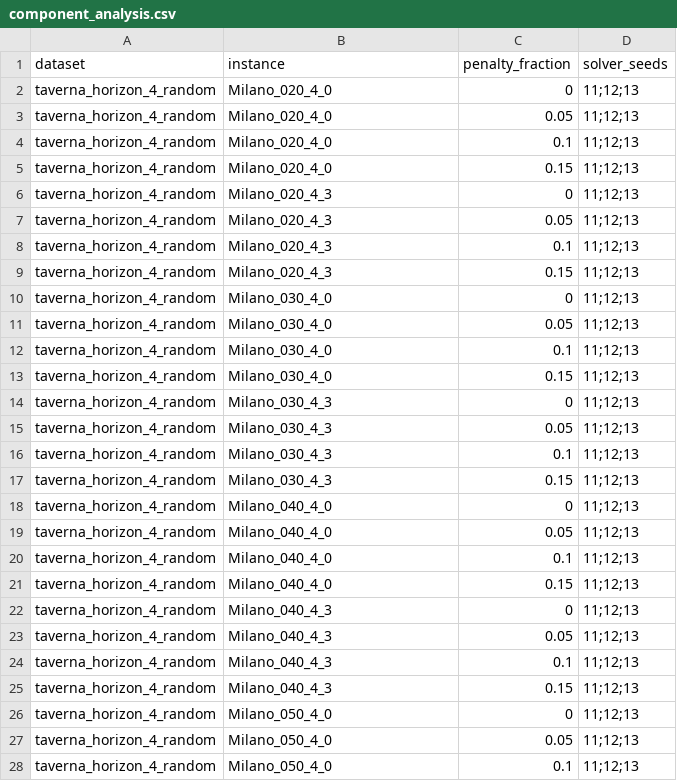
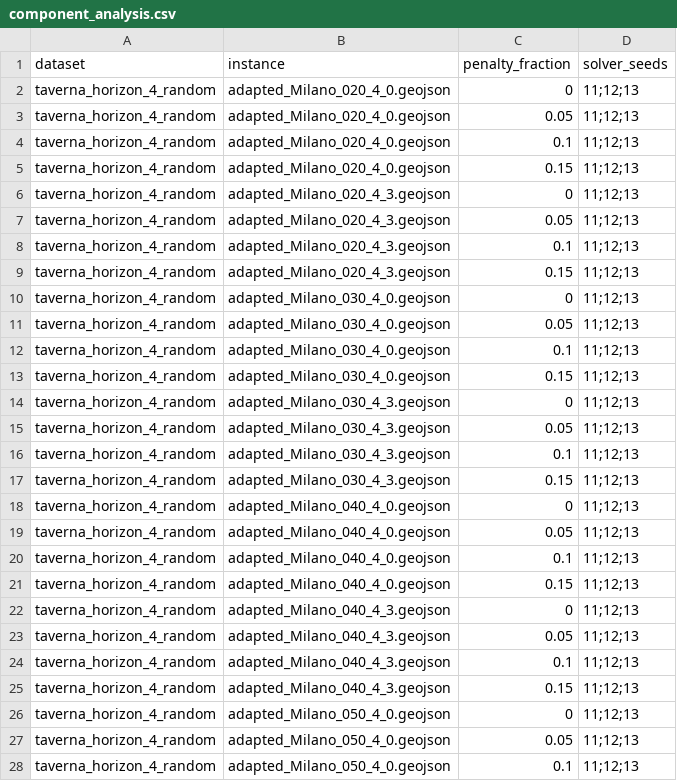
Before and after one commit to kebeleicsaba/pvrp-mp-if-instances, a CSV file: experiment_subsets/component_analysis.csv, drawn as a sheet; only a part is shown; the diff covers the shown part only.

Commit message:
Add parameter tuning subset

```diff
--- a/experiment_subsets/component_analysis.csv
+++ b/experiment_subsets/component_analysis.csv
@@ -1,28 +1,28 @@
 dataset,instance,penalty_fraction,solver_seeds
-taverna_horizon_4_random,Milano_020_4_0,0,11;12;13
-taverna_horizon_4_random,Milano_020_4_0,0.05,11;12;13
-taverna_horizon_4_random,Milano_020_4_0,0.1,11;12;13
-taverna_horizon_4_random,Milano_020_4_0,0.15,11;12;13
-taverna_horizon_4_random,Milano_020_4_3,0,11;12;13
-taverna_horizon_4_random,Milano_020_4_3,0.05,11;12;13
-taverna_horizon_4_random,Milano_020_4_3,0.1,11;12;13
-taverna_horizon_4_random,Milano_020_4_3,0.15,11;12;13
-taverna_horizon_4_random,Milano_030_4_0,0,11;12;13
-taverna_horizon_4_random,Milano_030_4_0,0.05,11;12;13
-taverna_horizon_4_random,Milano_030_4_0,0.1,11;12;13
-taverna_horizon_4_random,Milano_030_4_0,0.15,11;12;13
-taverna_horizon_4_random,Milano_030_4_3,0,11;12;13
-taverna_horizon_4_random,Milano_030_4_3,0.05,11;12;13
-taverna_horizon_4_random,Milano_030_4_3,0.1,11;12;13
-taverna_horizon_4_random,Milano_030_4_3,0.15,11;12;13
-taverna_horizon_4_random,Milano_040_4_0,0,11;12;13
-taverna_horizon_4_random,Milano_040_4_0,0.05,11;12;13
-taverna_horizon_4_random,Milano_040_4_0,0.1,11;12;13
-taverna_horizon_4_random,Milano_040_4_0,0.15,11;12;13
-taverna_horizon_4_random,Milano_040_4_3,0,11;12;13
-taverna_horizon_4_random,Milano_040_4_3,0.05,11;12;13
-taverna_horizon_4_random,Milano_040_4_3,0.1,11;12;13
-taverna_horizon_4_random,Milano_040_4_3,0.15,11;12;13
-taverna_horizon_4_random,Milano_050_4_0,0,11;12;13
-taverna_horizon_4_random,Milano_050_4_0,0.05,11;12;13
-taverna_horizon_4_random,Milano_050_4_0,0.1,11;12;13
+taverna_horizon_4_random,adapted_Milano_020_4_0.geojson,0,11;12;13
+taverna_horizon_4_random,adapted_Milano_020_4_0.geojson,0.05,11;12;13
+taverna_horizon_4_random,adapted_Milano_020_4_0.geojson,0.1,11;12;13
+taverna_horizon_4_random,adapted_Milano_020_4_0.geojson,0.15,11;12;13
+taverna_horizon_4_random,adapted_Milano_020_4_3.geojson,0,11;12;13
+taverna_horizon_4_random,adapted_Milano_020_4_3.geojson,0.05,11;12;13
+taverna_horizon_4_random,adapted_Milano_020_4_3.geojson,0.1,11;12;13
+taverna_horizon_4_random,adapted_Milano_020_4_3.geojson,0.15,11;12;13
+taverna_horizon_4_random,adapted_Milano_030_4_0.geojson,0,11;12;13
+taverna_horizon_4_random,adapted_Milano_030_4_0.geojson,0.05,11;12;13
+taverna_horizon_4_random,adapted_Milano_030_4_0.geojson,0.1,11;12;13
+taverna_horizon_4_random,adapted_Milano_030_4_0.geojson,0.15,11;12;13
+taverna_horizon_4_random,adapted_Milano_030_4_3.geojson,0,11;12;13
+taverna_horizon_4_random,adapted_Milano_030_4_3.geojson,0.05,11;12;13
+taverna_horizon_4_random,adapted_Milano_030_4_3.geojson,0.1,11;12;13
+taverna_horizon_4_random,adapted_Milano_030_4_3.geojson,0.15,11;12;13
+taverna_horizon_4_random,adapted_Milano_040_4_0.geojson,0,11;12;13
+taverna_horizon_4_random,adapted_Milano_040_4_0.geojson,0.05,11;12;13
+taverna_horizon_4_random,adapted_Milano_040_4_0.geojson,0.1,11;12;13
+taverna_horizon_4_random,adapted_Milano_040_4_0.geojson,0.15,11;12;13
+taverna_horizon_4_random,adapted_Milano_040_4_3.geojson,0,11;12;13
+taverna_horizon_4_random,adapted_Milano_040_4_3.geojson,0.05,11;12;13
+taverna_horizon_4_random,adapted_Milano_040_4_3.geojson,0.1,11;12;13
+taverna_horizon_4_random,adapted_Milano_040_4_3.geojson,0.15,11;12;13
+taverna_horizon_4_random,adapted_Milano_050_4_0.geojson,0,11;12;13
+taverna_horizon_4_random,adapted_Milano_050_4_0.geojson,0.05,11;12;13
+taverna_horizon_4_random,adapted_Milano_050_4_0.geojson,0.1,11;12;13
```
Also changed, not shown: 165 edited cells elsewhere in this file, 1 other file.
